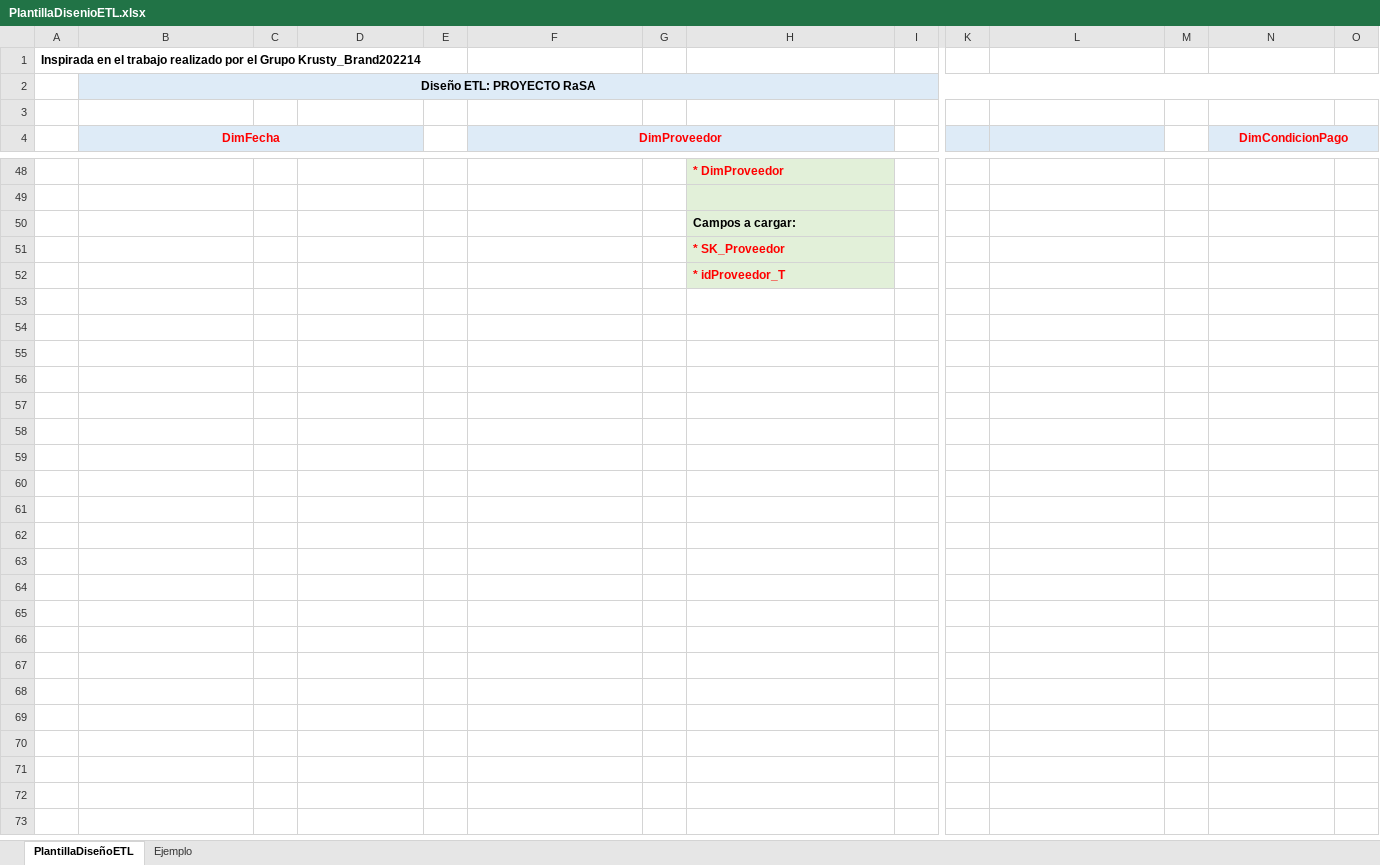
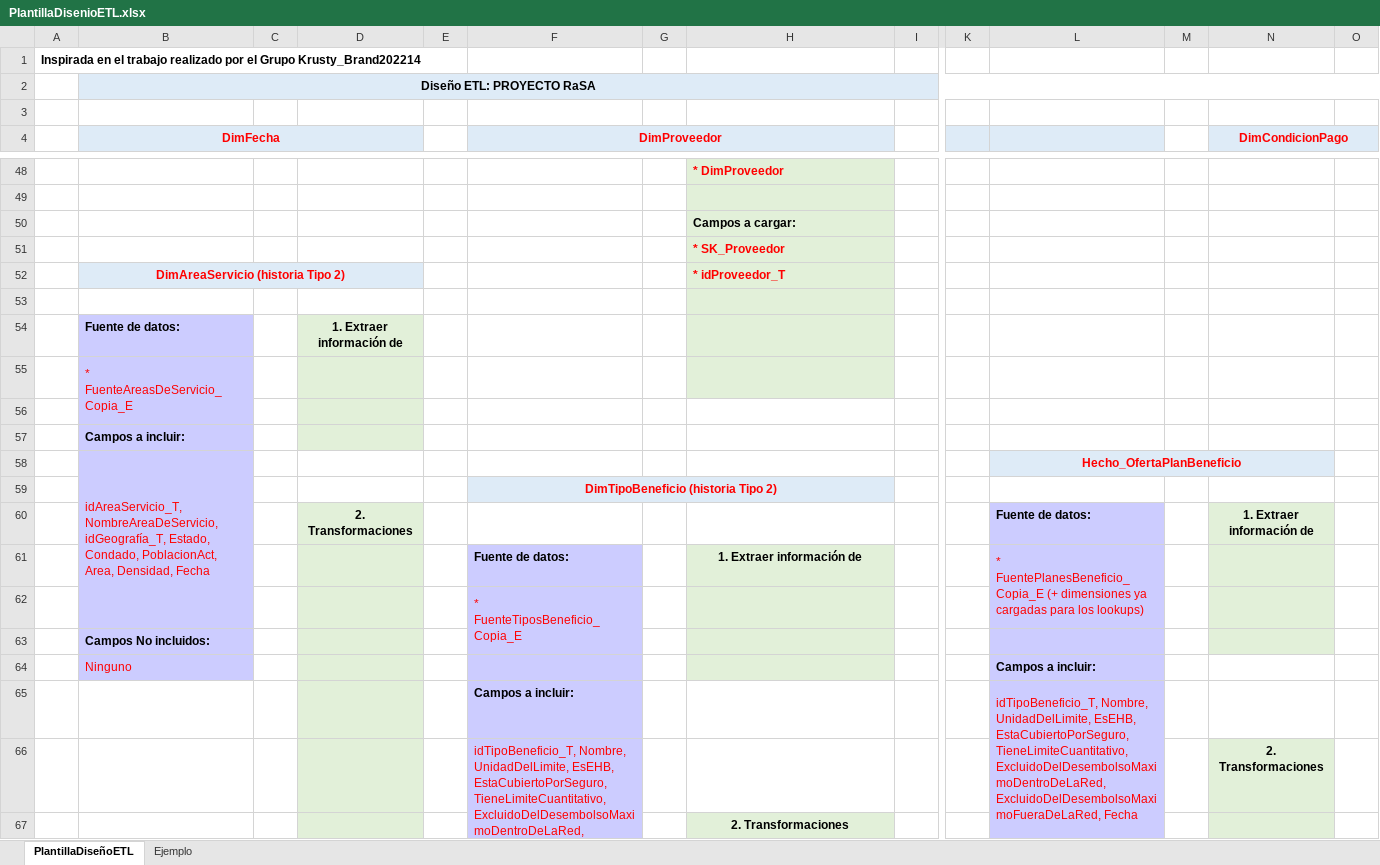
Before and after one commit to joaquinrovi/entrega_proyecto_MIAD_modelado_datos, an Excel workbook: Segundo entregable/PlantillaDisenioETL.xlsx, sheet PlantillaDiseñoETL, drawn as a sheet; only a part is shown, gaps mark what is left out; values as stored, in another font and other column widths than the file's, no borders; charts and pictures not drawn; addresses are those after the commit; rows hold the shown columns only; the diff covers the shown part only; the diff names each change by its address in the sheet, - before the commit and + after, or states it on an @@ line.

Commit message:
diseno etl dimensiones faltantes

```diff
--- a/Segundo entregable/PlantillaDisenioETL.xlsx (sheet PlantillaDiseñoETL)
+++ b/Segundo entregable/PlantillaDisenioETL.xlsx (sheet PlantillaDiseñoETL)
+row 52:  | DimAreaServicio (historia Tipo 2) |  |  |  |  |  | * idProveedor_T
+row 53: (empty)
+row 54:  | Fuente de datos: |  | 1. Extraer información de
+row 55:  | * FuenteAreasDeServicio_Copia_E
+row 56: (empty)
+row 57:  | Campos a incluir:
+row 58:  | idAreaServicio_T, NombreAreaDeServicio, idGeografía_T, Estado, Condado, PoblacionAct, Area, Densidad, Fecha |  |  |  |  |  |  |  |  | Hecho_OfertaPlanBeneficio
+row 59:  |  |  |  |  | DimTipoBeneficio (historia Tipo 2)
+row 60:  |  |  | 2. Transformaciones |  |  |  |  |  |  | Fuente de datos: |  | 1. Extraer información de
+row 61:  |  |  |  |  | Fuente de datos: |  | 1. Extraer información de |  |  | * FuentePlanesBeneficio_Copia_E (+ dimensiones ya cargadas para los lookups)
+row 62:  |  |  |  |  | * FuenteTiposBeneficio_Copia_E
+row 63:  | Campos No incluidos:
+row 64:  | Ninguno |  |  |  |  |  |  |  |  | Campos a incluir:
+row 65:  |  |  |  |  | Campos a incluir: |  |  |  |  | idTipoBeneficio_T, Nombre, UnidadDelLimite, EsEHB, EstaCubiertoPorSeguro, TieneLimiteCuantitativo, ExcluidoDelDesembolsoMaximoDentroDeLaRed, ExcluidoDelDesembolsoMaximoFueraDeLaRed, Fecha
+row 66:  |  |  |  |  | idTipoBeneficio_T, Nombre, UnidadDelLimite, EsEHB, EstaCubiertoPorSeguro, TieneLimiteCuantitativo, ExcluidoDelDesembolsoMaximoDentroDeLaRed, ExcluidoDelDesembolsoMaximoFueraDeLaRed, Fecha |  |  |  |  |  |  | 2. Transformaciones
-D67 fill: none
+D67 fill: #E2F0D9
-H67: * idProveedor_T
+H67: 2. Transformaciones
@@ H67 text colour: #FF0000 → black, alignment: left → center @@
-L67 fill: none
+L67 fill: #CCCCFF
-N67 fill: none
+N67 fill: #E2F0D9
```
Also changed, not shown: 52 added rows elsewhere in this sheet, charts or pictures.
